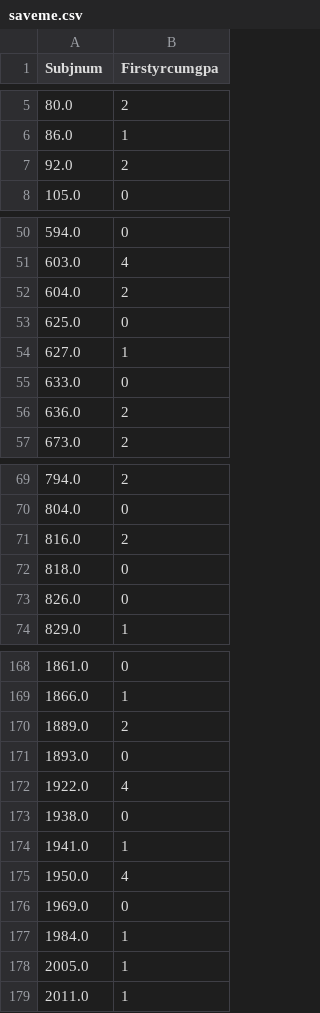
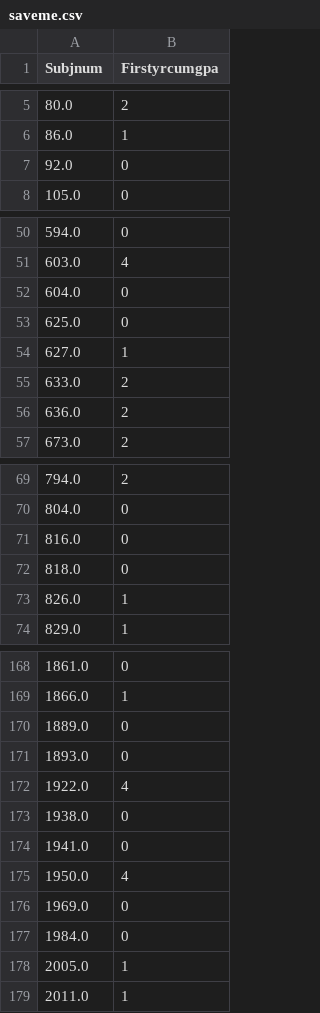
Before and after one commit to aaguil10/cs142project, a CSV file: visualizations/saveme.csv, drawn as a sheet; only a part is shown, gaps mark what is left out; the diff covers the shown part only.

```diff
--- a/visualizations/saveme.csv
+++ b/visualizations/saveme.csv
@@ -6,3 +6,3 @@ Subjnum,Firstyrcumgpa
 86.0,1
-92.0,2
+92.0,0
 105.0,0
@@ -51,6 +51,6 @@ Subjnum,Firstyrcumgpa
 603.0,4
-604.0,2
+604.0,0
 625.0,0
 627.0,1
-633.0,0
+633.0,2
 636.0,2
@@ -70,5 +70,5 @@ Subjnum,Firstyrcumgpa
 804.0,0
-816.0,2
+816.0,0
 818.0,0
-826.0,0
+826.0,1
 829.0,1
@@ -169,3 +169,3 @@ Subjnum,Firstyrcumgpa
 1866.0,1
-1889.0,2
+1889.0,0
 1893.0,0
@@ -173,6 +173,6 @@ Subjnum,Firstyrcumgpa
 1938.0,0
-1941.0,1
+1941.0,0
 1950.0,4
 1969.0,0
-1984.0,1
+1984.0,0
 2005.0,1
```
Also changed, not shown: 20 edited cells elsewhere in this file, visualizations/saveme_grid.csv, 2 other files.
